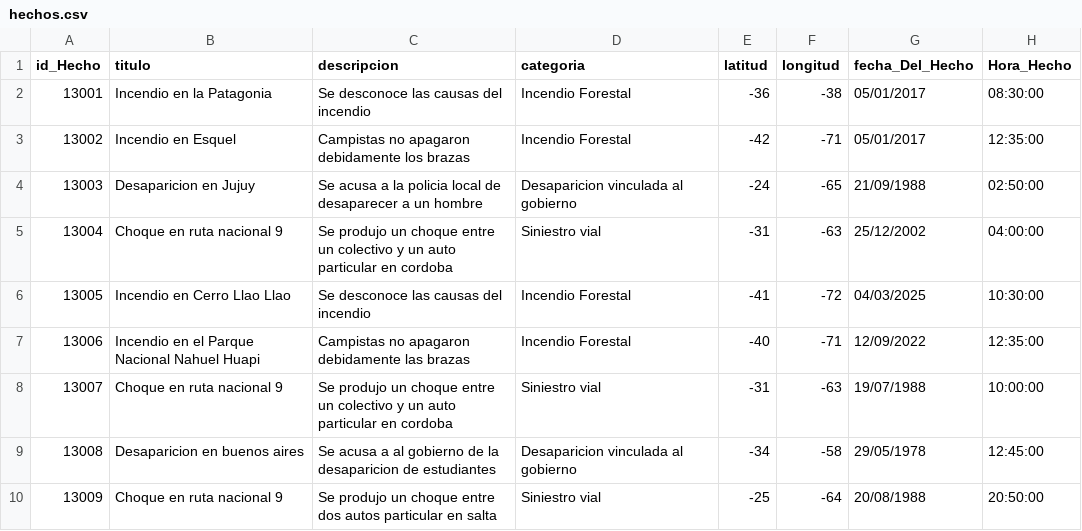
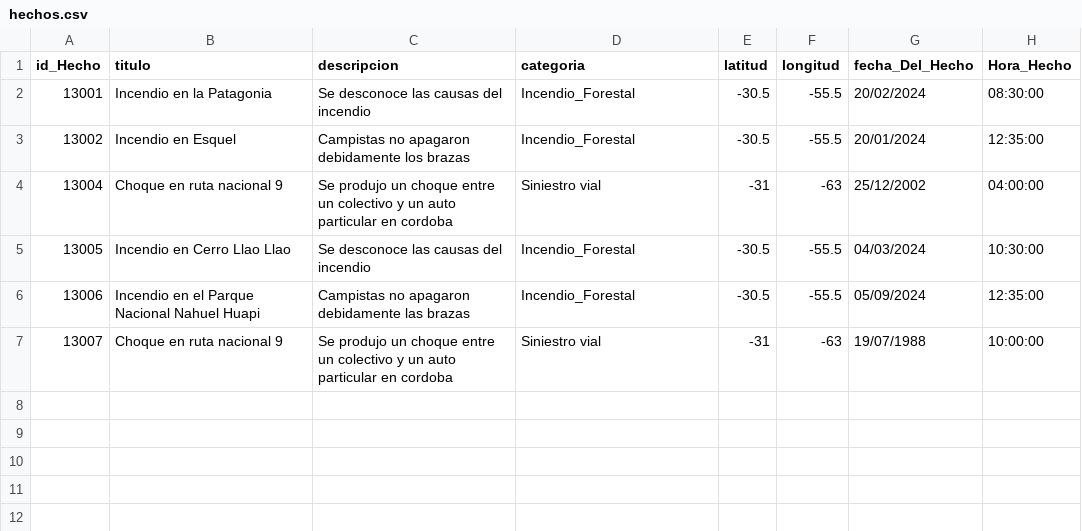
Before and after one commit to GuidoMoreyra/TPA-DDSI-UTN, a CSV file: src/main/resources/hechos.csv, drawn as a sheet.

```diff
--- a/src/main/resources/hechos.csv
+++ b/src/main/resources/hechos.csv
@@ -1,10 +1,7 @@
 id_Hecho;titulo;descripcion;categoria;latitud;longitud;fecha_Del_Hecho;Hora_Hecho
-13001;Incendio en la Patagonia;Se desconoce las causas del incendio;Incendio Forestal;-36;-38;05/01/2017;08:30:00
-13002;Incendio en Esquel;Campistas no apagaron debidamente los brazas;Incendio Forestal;-42;-71;05/01/2017;12:35:00
-13003;Desaparicion en Jujuy;Se acusa a la policia local de desaparecer a un hombre;Desaparicion vinculada al gobierno;-24;-65;21/09/1988;02:50:00
+13001;Incendio en la Patagonia;Se desconoce las causas del incendio;Incendio_Forestal;-30.5;-55.5;20/02/2024;08:30:00
+13002;Incendio en Esquel;Campistas no apagaron debidamente los brazas;Incendio_Forestal;-30.5;-55.5;20/01/2024;12:35:00
 13004;Choque en ruta nacional 9;Se produjo un choque entre un colectivo y un auto particular en cordoba;Siniestro vial;-31;-63;25/12/2002;04:00:00
-13005;Incendio en Cerro Llao Llao;Se desconoce las causas del incendio;Incendio Forestal;-41;-72;04/03/2025;10:30:00
-13006;Incendio en el Parque Nacional Nahuel Huapi;Campistas no apagaron debidamente las brazas;Incendio Forestal;-40;-71;12/09/2022;12:35:00
+13005;Incendio en Cerro Llao Llao;Se desconoce las causas del incendio;Incendio_Forestal;-30.5;-55.5;04/03/2024;10:30:00
+13006;Incendio en el Parque Nacional Nahuel Huapi;Campistas no apagaron debidamente las brazas;Incendio_Forestal;-30.5;-55.5;05/09/2024;12:35:00
 13007;Choque en ruta nacional 9;Se produjo un choque entre un colectivo y un auto particular en cordoba;Siniestro vial;-31;-63;19/07/1988;10:00:00
-13008;Desaparicion en buenos aires;Se acusa a al gobierno de la desaparicion de estudiantes;Desaparicion vinculada al gobierno;-34;-58;29/05/1978;12:45:00
-13009;Choque en ruta nacional 9;Se produjo un choque entre dos autos particular en salta;Siniestro vial;-25;-64;20/08/1988;20:50:00
```
Also changed, not shown: 12 other files.
